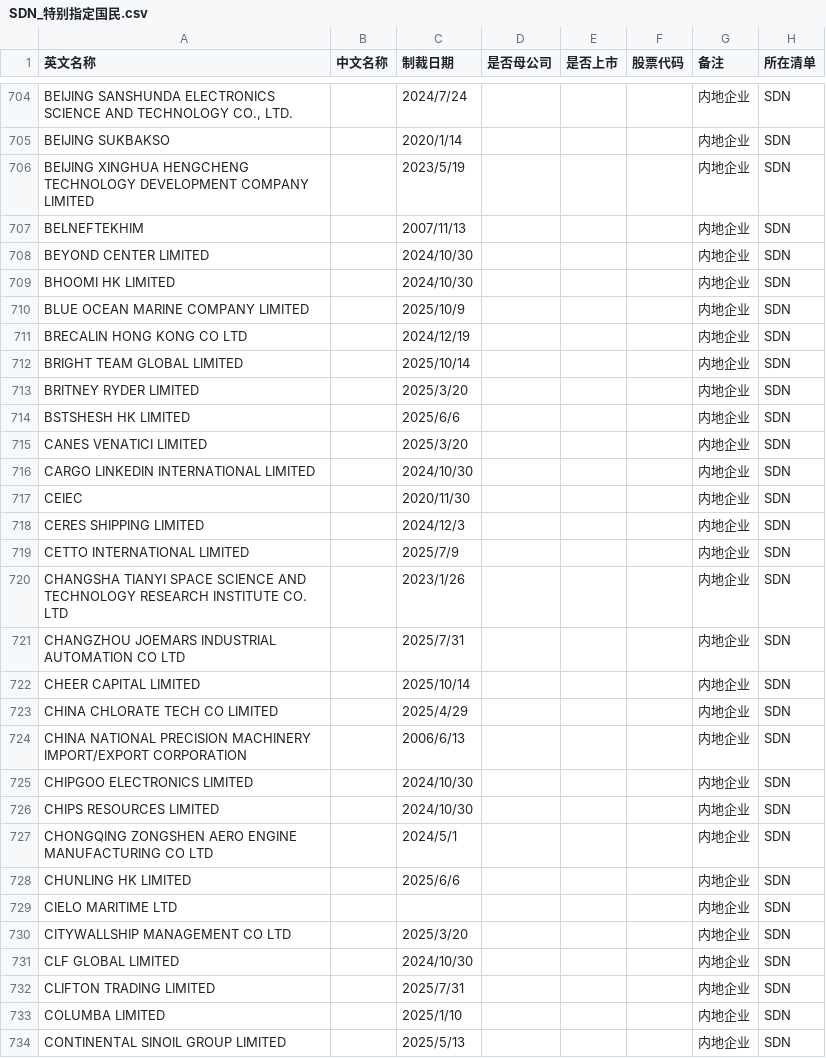
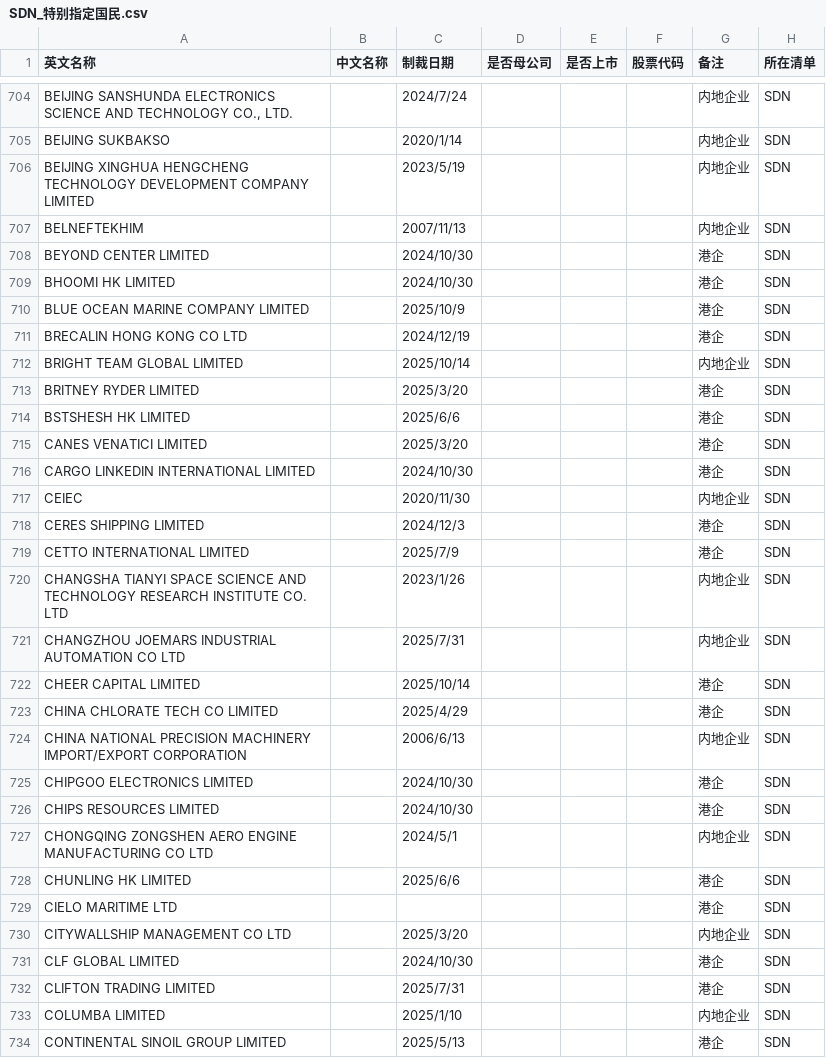
Before and after one commit to gingercandoit/track_geopolitics, a CSV file: docs/research/china-counter-sanctions/data/US/SDN_特别指定国民.csv, drawn as a sheet; only a part is shown, gaps mark what is left out; the diff covers the shown part only.

Commit message:
clean: 185条HK注册实体重分类为港企, 移除3条漏网非中国条目, 1122->1119行

```diff
--- a/docs/research/china-counter-sanctions/data/US/SDN_特别指定国民.csv
+++ b/docs/research/china-counter-sanctions/data/US/SDN_特别指定国民.csv
@@ -751,28 +751,28 @@ BEIJING XINGHUA HENGCHENG TECHNOLOGY DEVELOPMENT COMPANY LIMITED,,2023/5/19,,,,
 BELNEFTEKHIM,,2007/11/13,,,,内地企业,SDN
-BEYOND CENTER LIMITED,,2024/10/30,,,,内地企业,SDN
-BHOOMI HK LIMITED,,2024/10/30,,,,内地企业,SDN
-BLUE OCEAN MARINE COMPANY LIMITED,,2025/10/9,,,,内地企业,SDN
-BRECALIN HONG KONG CO LTD,,2024/12/19,,,,内地企业,SDN
+BEYOND CENTER LIMITED,,2024/10/30,,,,港企,SDN
+BHOOMI HK LIMITED,,2024/10/30,,,,港企,SDN
+BLUE OCEAN MARINE COMPANY LIMITED,,2025/10/9,,,,港企,SDN
+BRECALIN HONG KONG CO LTD,,2024/12/19,,,,港企,SDN
 BRIGHT TEAM GLOBAL LIMITED,,2025/10/14,,,,内地企业,SDN
-BRITNEY RYDER LIMITED,,2025/3/20,,,,内地企业,SDN
-BSTSHESH HK LIMITED,,2025/6/6,,,,内地企业,SDN
-CANES VENATICI LIMITED,,2025/3/20,,,,内地企业,SDN
-CARGO LINKEDIN INTERNATIONAL LIMITED,,2024/10/30,,,,内地企业,SDN
+BRITNEY RYDER LIMITED,,2025/3/20,,,,港企,SDN
+BSTSHESH HK LIMITED,,2025/6/6,,,,港企,SDN
+CANES VENATICI LIMITED,,2025/3/20,,,,港企,SDN
+CARGO LINKEDIN INTERNATIONAL LIMITED,,2024/10/30,,,,港企,SDN
 CEIEC,,2020/11/30,,,,内地企业,SDN
-CERES SHIPPING LIMITED,,2024/12/3,,,,内地企业,SDN
-CETTO INTERNATIONAL LIMITED,,2025/7/9,,,,内地企业,SDN
+CERES SHIPPING LIMITED,,2024/12/3,,,,港企,SDN
+CETTO INTERNATIONAL LIMITED,,2025/7/9,,,,港企,SDN
 CHANGSHA TIANYI SPACE SCIENCE AND TECHNOLOGY RESEARCH INSTITUTE CO. LTD,,2023/1/26,,,,内地企业,SDN
 CHANGZHOU JOEMARS INDUSTRIAL AUTOMATION CO LTD,,2025/7/31,,,,内地企业,SDN
-CHEER CAPITAL LIMITED,,2025/10/14,,,,内地企业,SDN
-CHINA CHLORATE TECH CO LIMITED,,2025/4/29,,,,内地企业,SDN
+CHEER CAPITAL LIMITED,,2025/10/14,,,,港企,SDN
+CHINA CHLORATE TECH CO LIMITED,,2025/4/29,,,,港企,SDN
 CHINA NATIONAL PRECISION MACHINERY IMPORT/EXPORT CORPORATION,,2006/6/13,,,,内地企业,SDN
-CHIPGOO ELECTRONICS LIMITED,,2024/10/30,,,,内地企业,SDN
-CHIPS RESOURCES LIMITED,,2024/10/30,,,,内地企业,SDN
+CHIPGOO ELECTRONICS LIMITED,,2024/10/30,,,,港企,SDN
+CHIPS RESOURCES LIMITED,,2024/10/30,,,,港企,SDN
 CHONGQING ZONGSHEN AERO ENGINE MANUFACTURING CO LTD,,2024/5/1,,,,内地企业,SDN
-CHUNLING HK LIMITED,,2025/6/6,,,,内地企业,SDN
-CIELO MARITIME LTD,,,,,,内地企业,SDN
+CHUNLING HK LIMITED,,2025/6/6,,,,港企,SDN
+CIELO MARITIME LTD,,,,,,港企,SDN
 CITYWALLSHIP MANAGEMENT CO LTD,,2025/3/20,,,,内地企业,SDN
-CLF GLOBAL LIMITED,,2024/10/30,,,,内地企业,SDN
-CLIFTON TRADING LIMITED,,2025/7/31,,,,内地企业,SDN
+CLF GLOBAL LIMITED,,2024/10/30,,,,港企,SDN
+CLIFTON TRADING LIMITED,,2025/7/31,,,,港企,SDN
 COLUMBA LIMITED,,2025/1/10,,,,内地企业,SDN
-CONTINENTAL SINOIL GROUP LIMITED,,2025/5/13,,,,内地企业,SDN
+CONTINENTAL SINOIL GROUP LIMITED,,2025/5/13,,,,港企,SDN
```
Also changed, not shown: 3 removed rows and 166 edited cells elsewhere in this file.
